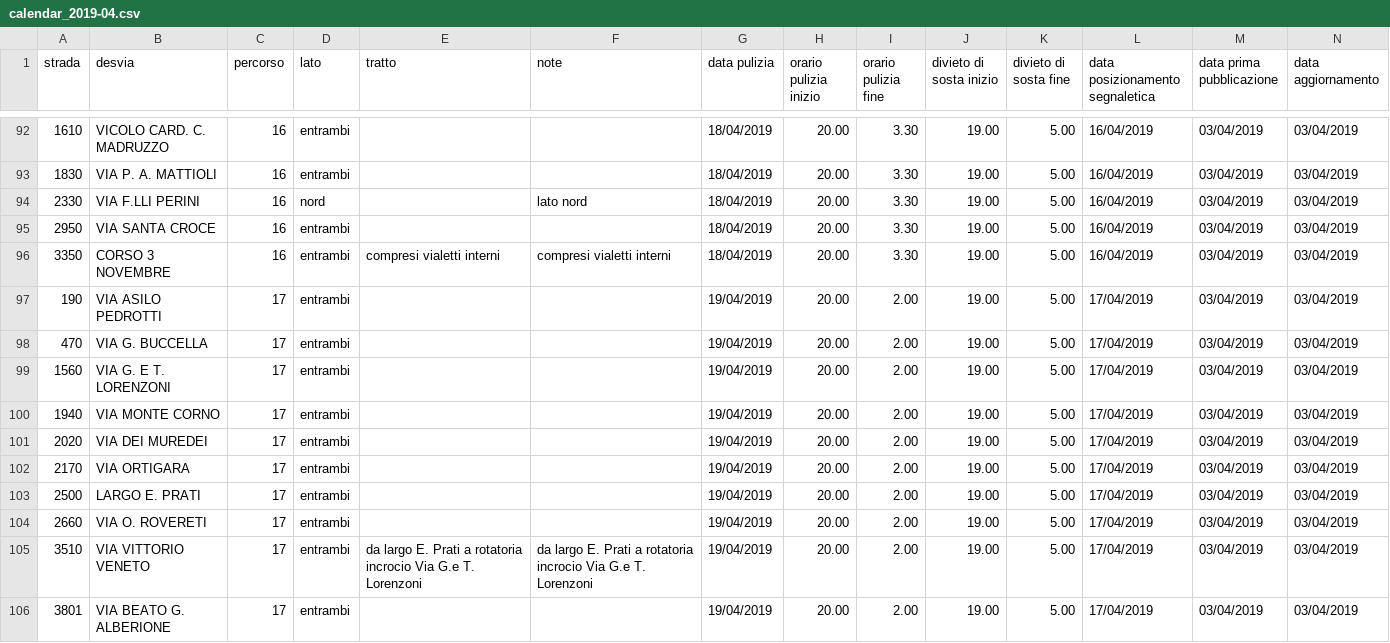
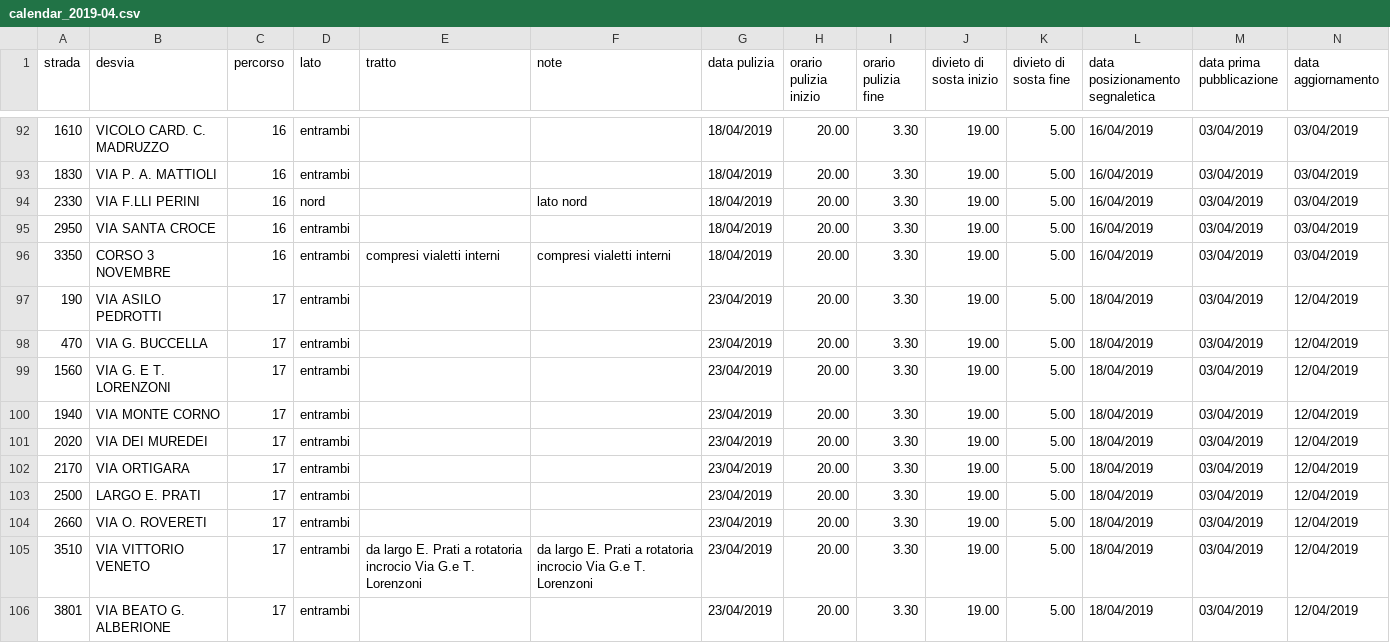
Before and after one commit to smartcommunitylab/sco.streetcleaning, a CSV file: streetcleaning-web/src/main/resources/inputdata/calendar_2019-04.csv, drawn as a sheet; only a part is shown, gaps mark what is left out; the diff covers the shown part only.

Commit message:
new data

```diff
--- a/streetcleaning-web/src/main/resources/inputdata/calendar_2019-04.csv
+++ b/streetcleaning-web/src/main/resources/inputdata/calendar_2019-04.csv
@@ -96,11 +96,11 @@ strada;desvia;percorso;lato;tratto;note;data pulizia;orario pulizia inizio;orari
 3350;CORSO 3 NOVEMBRE;16;entrambi;compresi vialetti interni;compresi vialetti interni;18/04/2019;20.00;3.30;19.00;5.00;16/04/2019;03/04/2019;03/04/2019
-190;VIA ASILO PEDROTTI;17;entrambi;;;19/04/2019;20.00;2.00;19.00;5.00;17/04/2019;03/04/2019;03/04/2019
-470;VIA G. BUCCELLA;17;entrambi;;;19/04/2019;20.00;2.00;19.00;5.00;17/04/2019;03/04/2019;03/04/2019
-1560;VIA G. E T. LORENZONI;17;entrambi;;;19/04/2019;20.00;2.00;19.00;5.00;17/04/2019;03/04/2019;03/04/2019
-1940;VIA MONTE CORNO;17;entrambi;;;19/04/2019;20.00;2.00;19.00;5.00;17/04/2019;03/04/2019;03/04/2019
-2020;VIA DEI MUREDEI;17;entrambi;;;19/04/2019;20.00;2.00;19.00;5.00;17/04/2019;03/04/2019;03/04/2019
-2170;VIA ORTIGARA;17;entrambi;;;19/04/2019;20.00;2.00;19.00;5.00;17/04/2019;03/04/2019;03/04/2019
-2500;LARGO E. PRATI;17;entrambi;;;19/04/2019;20.00;2.00;19.00;5.00;17/04/2019;03/04/2019;03/04/2019
-2660;VIA O. ROVERETI;17;entrambi;;;19/04/2019;20.00;2.00;19.00;5.00;17/04/2019;03/04/2019;03/04/2019
-3510;VIA VITTORIO VENETO;17;entrambi;da largo E. Prati a rotatoria incrocio Via G.e T. Lorenzoni ;da largo E. Prati a rotatoria incrocio Via G.e T. Lorenzoni ;19/04/2019;20.00;2.00;19.00;5.00;17/04/2019;03/04/2019;03/04/2019
-3801;VIA BEATO G. ALBERIONE;17;entrambi;;;19/04/2019;20.00;2.00;19.00;5.00;17/04/2019;03/04/2019;03/04/2019
+190;VIA ASILO PEDROTTI;17;entrambi;;;23/04/2019;20.00;3.30;19.00;5.00;18/04/2019;03/04/2019;12/04/2019
+470;VIA G. BUCCELLA;17;entrambi;;;23/04/2019;20.00;3.30;19.00;5.00;18/04/2019;03/04/2019;12/04/2019
+1560;VIA G. E T. LORENZONI;17;entrambi;;;23/04/2019;20.00;3.30;19.00;5.00;18/04/2019;03/04/2019;12/04/2019
+1940;VIA MONTE CORNO;17;entrambi;;;23/04/2019;20.00;3.30;19.00;5.00;18/04/2019;03/04/2019;12/04/2019
+2020;VIA DEI MUREDEI;17;entrambi;;;23/04/2019;20.00;3.30;19.00;5.00;18/04/2019;03/04/2019;12/04/2019
+2170;VIA ORTIGARA;17;entrambi;;;23/04/2019;20.00;3.30;19.00;5.00;18/04/2019;03/04/2019;12/04/2019
+2500;LARGO E. PRATI;17;entrambi;;;23/04/2019;20.00;3.30;19.00;5.00;18/04/2019;03/04/2019;12/04/2019
+2660;VIA O. ROVERETI;17;entrambi;;;23/04/2019;20.00;3.30;19.00;5.00;18/04/2019;03/04/2019;12/04/2019
+3510;VIA VITTORIO VENETO;17;entrambi;da largo E. Prati a rotatoria incrocio Via G.e T. Lorenzoni ;da largo E. Prati a rotatoria incrocio Via G.e T. Lorenzoni ;23/04/2019;20.00;3.30;19.00;5.00;18/04/2019;03/04/2019;12/04/2019
+3801;VIA BEATO G. ALBERIONE;17;entrambi;;;23/04/2019;20.00;3.30;19.00;5.00;18/04/2019;03/04/2019;12/04/2019
```
Also changed, not shown: 1 added row and 36 edited cells elsewhere in this file, 1 other file.
